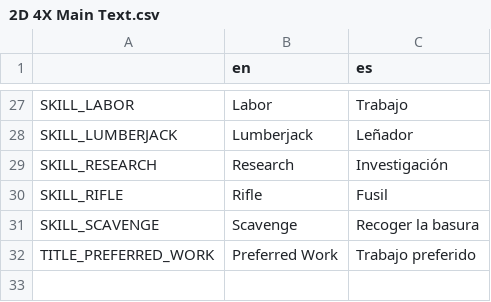
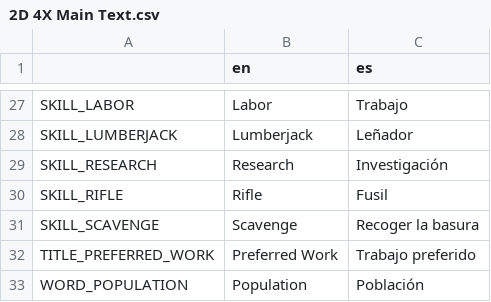
Before and after one commit to lordhaywire/2D-4X, a CSV file: Localization/2D 4X Main Text.csv, drawn as a sheet; only a part is shown, gaps mark what is left out; the diff names each change by its address in the sheet, - before the commit and + after, or states it on an @@ line.

```diff
--- a/Localization/2D 4X Main Text.csv
+++ b/Localization/2D 4X Main Text.csv
+row 33: WORD_POPULATION | Population | Población
```
Also changed, not shown: 24 other files.
